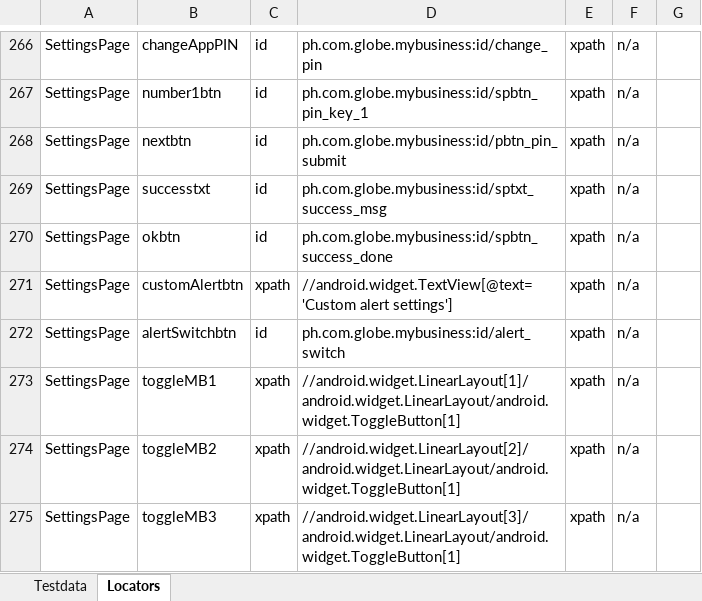
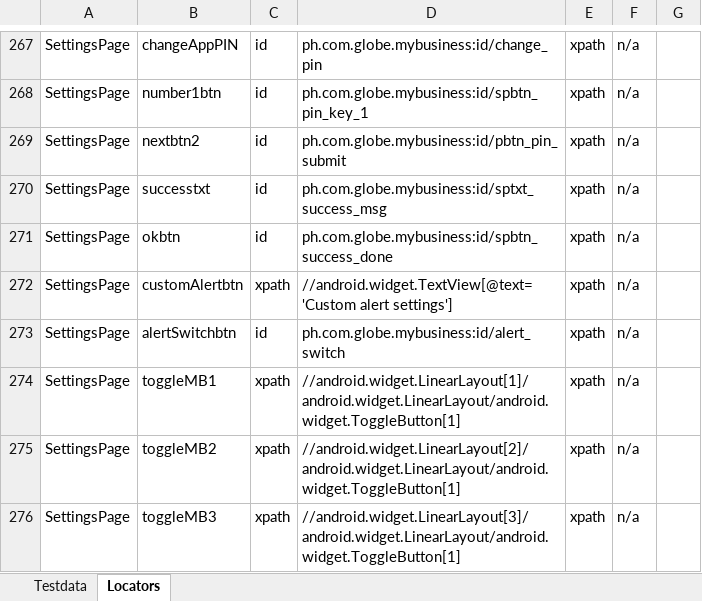
Before and after one commit to jlserra/Gomo, an Excel workbook: src/main/resources/Testdata.xlsx, sheet Locators, drawn as a sheet; only a part is shown, gaps mark what is left out; values as stored, in another font and other column widths than the file's, no borders; charts and pictures not drawn; addresses are those after the commit; the diff covers the shown part only; the diff names each change by its address in the sheet, - before the commit and + after, or states it on an @@ line.

```diff
--- a/src/main/resources/Testdata.xlsx (sheet Locators)
+++ b/src/main/resources/Testdata.xlsx (sheet Locators)
-B269: nextbtn
+B269: nextbtn2
```
Also changed, not shown: 1 added row and 24 edited cells elsewhere in this sheet, sheet Testdata, 3 other files.
